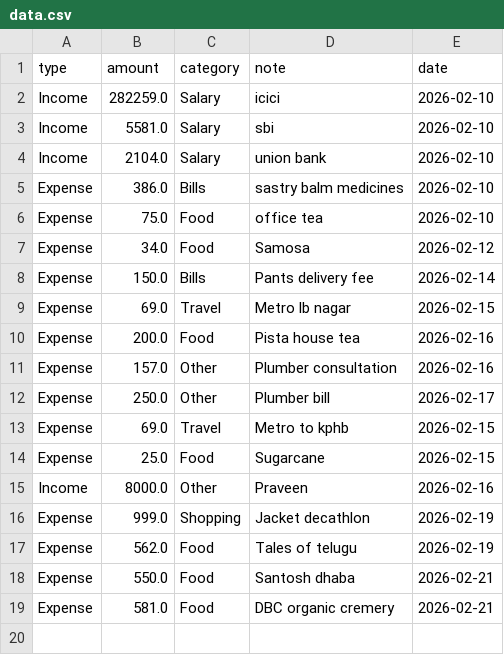
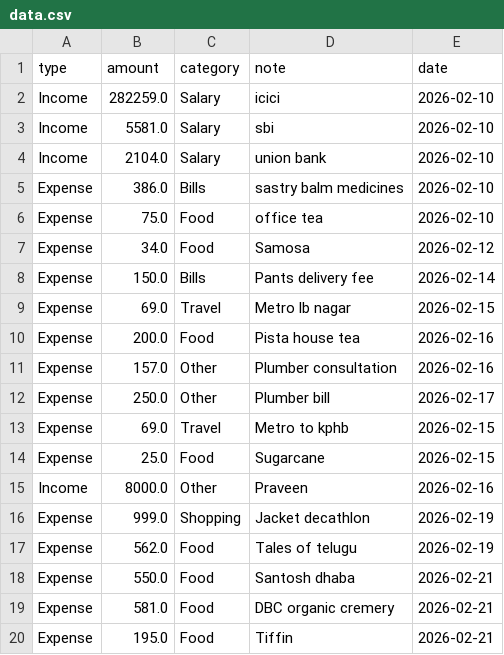
Before and after one commit to srikiran15/finance-tracker, a CSV file: data.csv, drawn as a sheet.

Commit message:
update finance data

```diff
--- a/data.csv
+++ b/data.csv
@@ -19 +19,2 @@ Expense,550.0,Food,Santosh dhaba,2026-02-21
 Expense,581.0,Food,DBC organic cremery,2026-02-21
+Expense,195.0,Food,Tiffin,2026-02-21
```
